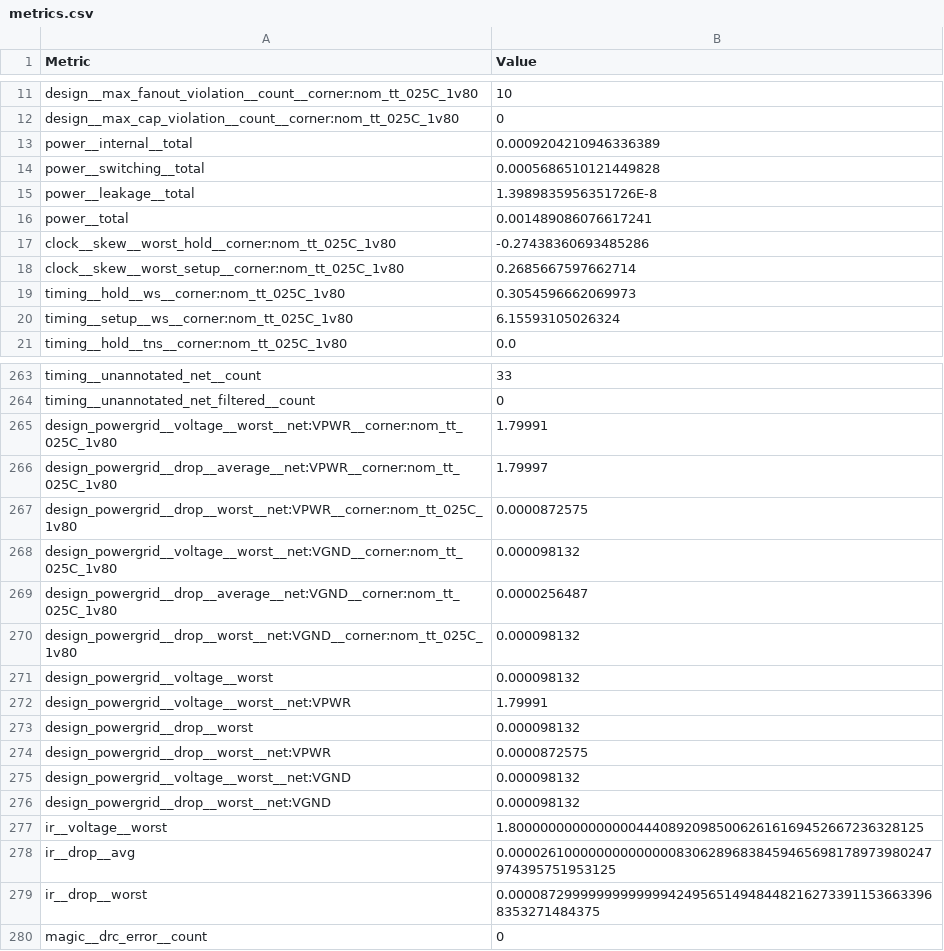
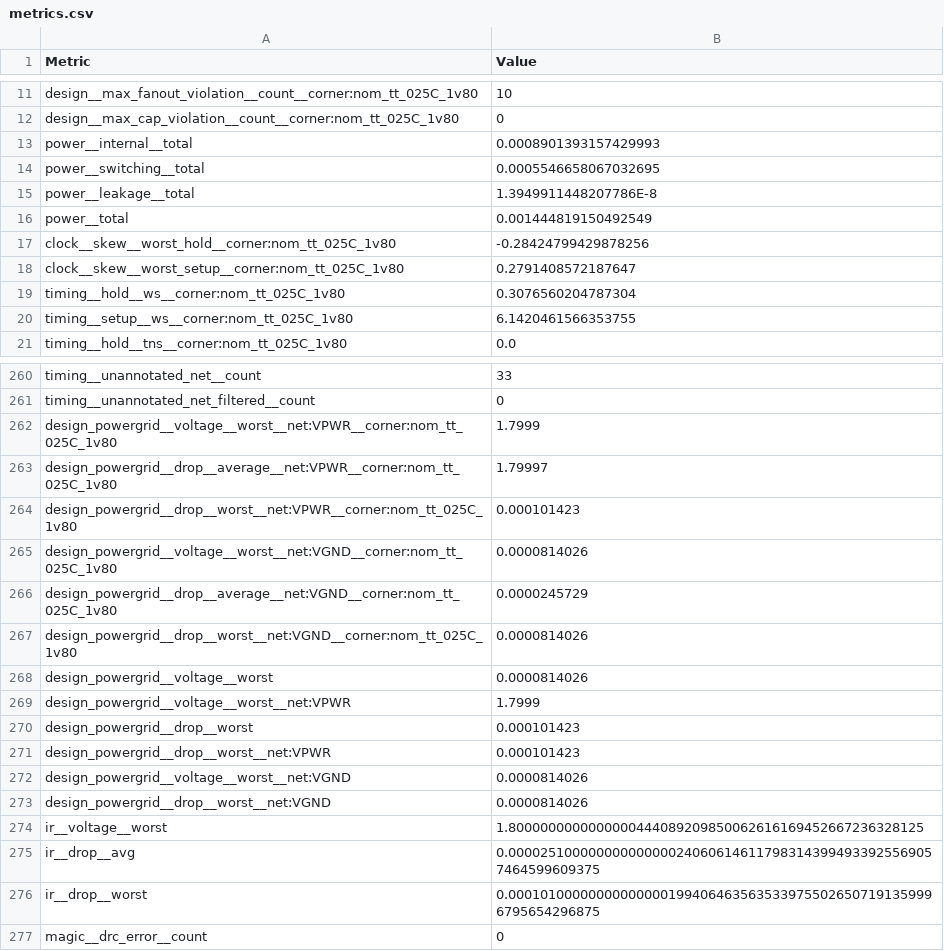
Before and after one commit to htfab/tinytapeout-cad-25a, a CSV file: projects/tt_um_tiny_shader_mole99/stats/metrics.csv, drawn as a sheet; only a part is shown, gaps mark what is left out; the diff covers the shown part only.

```diff
--- a/projects/tt_um_tiny_shader_mole99/stats/metrics.csv
+++ b/projects/tt_um_tiny_shader_mole99/stats/metrics.csv
@@ -12,10 +12,10 @@ design__max_fanout_violation__count__corner:nom_tt_025C_1v80,10
 design__max_cap_violation__count__corner:nom_tt_025C_1v80,0
-power__internal__total,0.0009204210946336389
-power__switching__total,0.0005686510121449828
-power__leakage__total,1.3989835956351726E-8
-power__total,0.001489086076617241
-clock__skew__worst_hold__corner:nom_tt_025C_1v80,-0.27438360693485286
-clock__skew__worst_setup__corner:nom_tt_025C_1v80,0.2685667597662714
-timing__hold__ws__corner:nom_tt_025C_1v80,0.3054596662069973
-timing__setup__ws__corner:nom_tt_025C_1v80,6.15593105026324
+power__internal__total,0.0008901393157429993
+power__switching__total,0.0005546658067032695
+power__leakage__total,1.3949911448207786E-8
+power__total,0.001444819150492549
+clock__skew__worst_hold__corner:nom_tt_025C_1v80,-0.28424799429878256
+clock__skew__worst_setup__corner:nom_tt_025C_1v80,0.2791408572187647
+timing__hold__ws__corner:nom_tt_025C_1v80,0.3076560204787304
+timing__setup__ws__corner:nom_tt_025C_1v80,6.1420461566353755
 timing__hold__tns__corner:nom_tt_025C_1v80,0.0
@@ -264,17 +261,17 @@ timing__unannotated_net__count,33
 timing__unannotated_net_filtered__count,0
-design_powergrid__voltage__worst__net:VPWR__corner:nom_tt_025C_1v80,1.79991
+design_powergrid__voltage__worst__net:VPWR__corner:nom_tt_025C_1v80,1.7999
 design_powergrid__drop__average__net:VPWR__corner:nom_tt_025C_1v80,1.79997
-design_powergrid__drop__worst__net:VPWR__corner:nom_tt_025C_1v80,0.0000872575
-design_powergrid__voltage__worst__net:VGND__corner:nom_tt_025C_1v80,0.000098132
-design_powergrid__drop__average__net:VGND__corner:nom_tt_025C_1v80,0.0000256487
-design_powergrid__drop__worst__net:VGND__corner:nom_tt_025C_1v80,0.000098132
-design_powergrid__voltage__worst,0.000098132
-design_powergrid__voltage__worst__net:VPWR,1.79991
-design_powergrid__drop__worst,0.000098132
-design_powergrid__drop__worst__net:VPWR,0.0000872575
-design_powergrid__voltage__worst__net:VGND,0.000098132
-design_powergrid__drop__worst__net:VGND,0.000098132
+design_powergrid__drop__worst__net:VPWR__corner:nom_tt_025C_1v80,0.000101423
+design_powergrid__voltage__worst__net:VGND__corner:nom_tt_025C_1v80,0.0000814026
+design_powergrid__drop__average__net:VGND__corner:nom_tt_025C_1v80,0.0000245729
+design_powergrid__drop__worst__net:VGND__corner:nom_tt_025C_1v80,0.0000814026
+design_powergrid__voltage__worst,0.0000814026
+design_powergrid__voltage__worst__net:VPWR,1.7999
+design_powergrid__drop__worst,0.000101423
+design_powergrid__drop__worst__net:VPWR,0.000101423
+design_powergrid__voltage__worst__net:VGND,0.0000814026
+design_powergrid__drop__worst__net:VGND,0.0000814026
 ir__voltage__worst,1.8000000000000000444089209850062616169452667236328125
-ir__drop__avg,0.00002610000000000000083062896838459465698178973980247974395751953125
-ir__drop__worst,0.000087299999999999994249565149484482162733911536633968353271484375
+ir__drop__avg,0.000025100000000000000240606146117983143994933925569057464599609375
+ir__drop__worst,0.000101000000000000001994064635635339755026507191359996795654296875
 magic__drc_error__count,0
```
Also changed, not shown: 3 removed rows and 89 edited cells elsewhere in this file, 6 other files.
